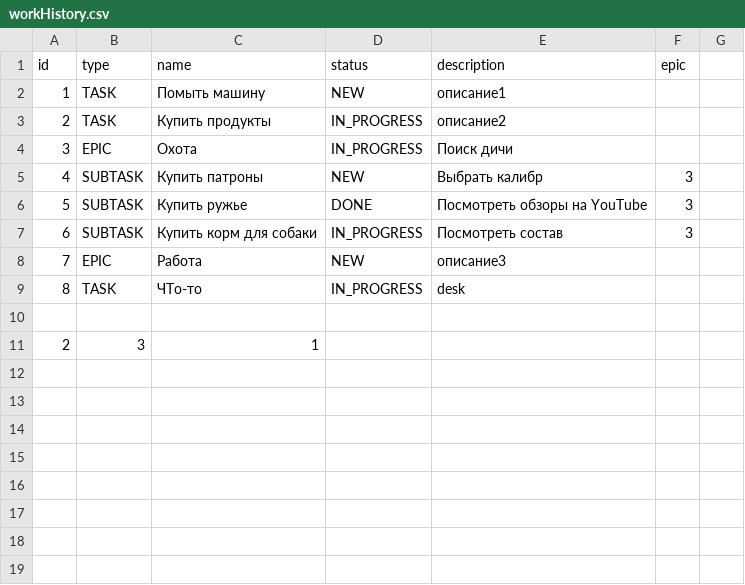
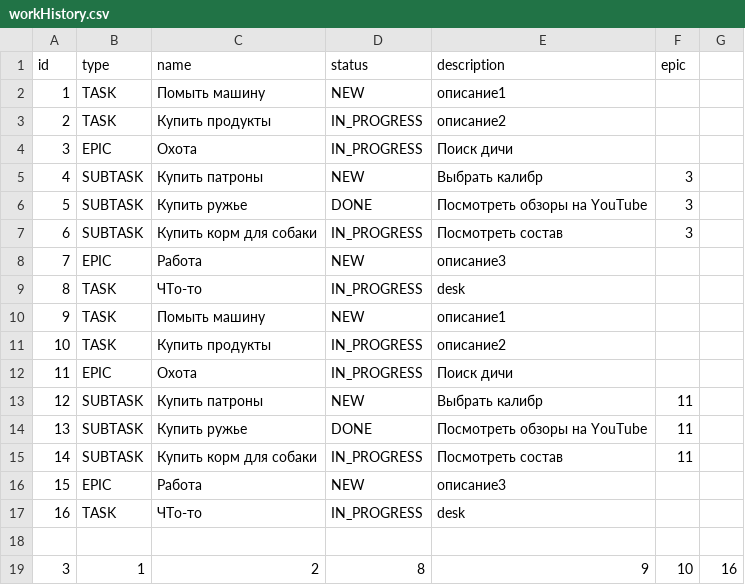
Before and after one commit to MaximLunyov/java-kanban, a CSV file: workHistory.csv, drawn as a sheet; removed rows and columns are numbered as before the commit, all else as after; the diff names each change by its address in the sheet, - before the commit and + after, or states it on an @@ line.

```diff
--- a/workHistory.csv
+++ b/workHistory.csv
+row 10: 9 | TASK | Помыть машину | NEW | описание1
+row 11: 10 | TASK | Купить продукты | IN_PROGRESS | описание2
+row 12: 11 | EPIC | Охота | IN_PROGRESS | Поиск дичи
+row 13: 12 | SUBTASK | Купить патроны | NEW | Выбрать калибр | 11
+row 14: 13 | SUBTASK | Купить ружье | DONE | Посмотреть обзоры на YouTube | 11
+row 15: 14 | SUBTASK | Купить корм для собаки | IN_PROGRESS | Посмотреть состав | 11
+row 16: 15 | EPIC | Работа | NEW | описание3
+row 17: 16 | TASK | ЧТо-то | IN_PROGRESS | desk
-row 11: 2 | 3 | 1
+row 19: 3 | 1 | 2 | 8 | 9 | 10 | 16
```
Also changed, not shown: 5 other files.
